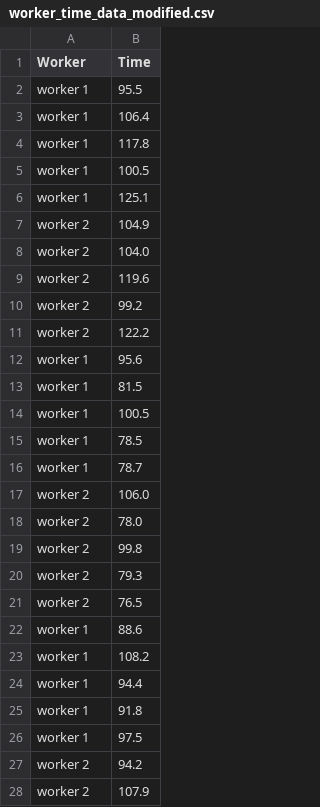
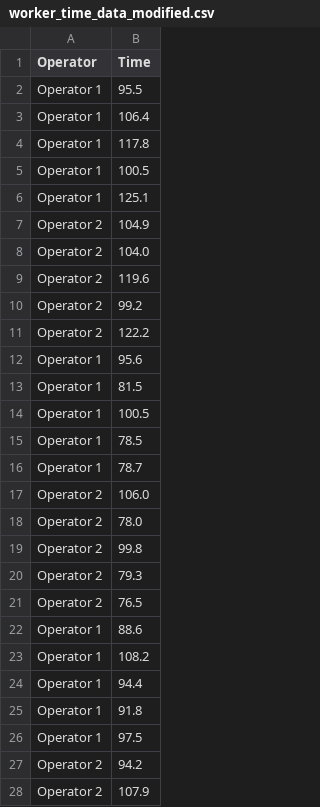
Before and after one commit to luka1049/VT1-Project, a CSV file: worker_time_data_modified.csv, drawn as a sheet; only a part is shown; the diff covers the shown part only.

```diff
--- a/worker_time_data_modified.csv
+++ b/worker_time_data_modified.csv
@@ -1,28 +1,28 @@
-Worker,Time
-worker 1,95.5
-worker 1,106.4
-worker 1,117.8
-worker 1,100.5
-worker 1,125.1
-worker 2,104.9
-worker 2,104.0
-worker 2,119.6
-worker 2,99.2
-worker 2,122.2
-worker 1,95.6
-worker 1,81.5
-worker 1,100.5
-worker 1,78.5
-worker 1,78.7
-worker 2,106.0
-worker 2,78.0
-worker 2,99.8
-worker 2,79.3
-worker 2,76.5
-worker 1,88.6
-worker 1,108.2
-worker 1,94.4
-worker 1,91.8
-worker 1,97.5
-worker 2,94.2
-worker 2,107.9
+Operator,Time
+Operator 1,95.5
+Operator 1,106.4
+Operator 1,117.8
+Operator 1,100.5
+Operator 1,125.1
+Operator 2,104.9
+Operator 2,104.0
+Operator 2,119.6
+Operator 2,99.2
+Operator 2,122.2
+Operator 1,95.6
+Operator 1,81.5
+Operator 1,100.5
+Operator 1,78.5
+Operator 1,78.7
+Operator 2,106.0
+Operator 2,78.0
+Operator 2,99.8
+Operator 2,79.3
+Operator 2,76.5
+Operator 1,88.6
+Operator 1,108.2
+Operator 1,94.4
+Operator 1,91.8
+Operator 1,97.5
+Operator 2,94.2
+Operator 2,107.9
```
Also changed, not shown: 33 edited cells elsewhere in this file, 1 other file.
